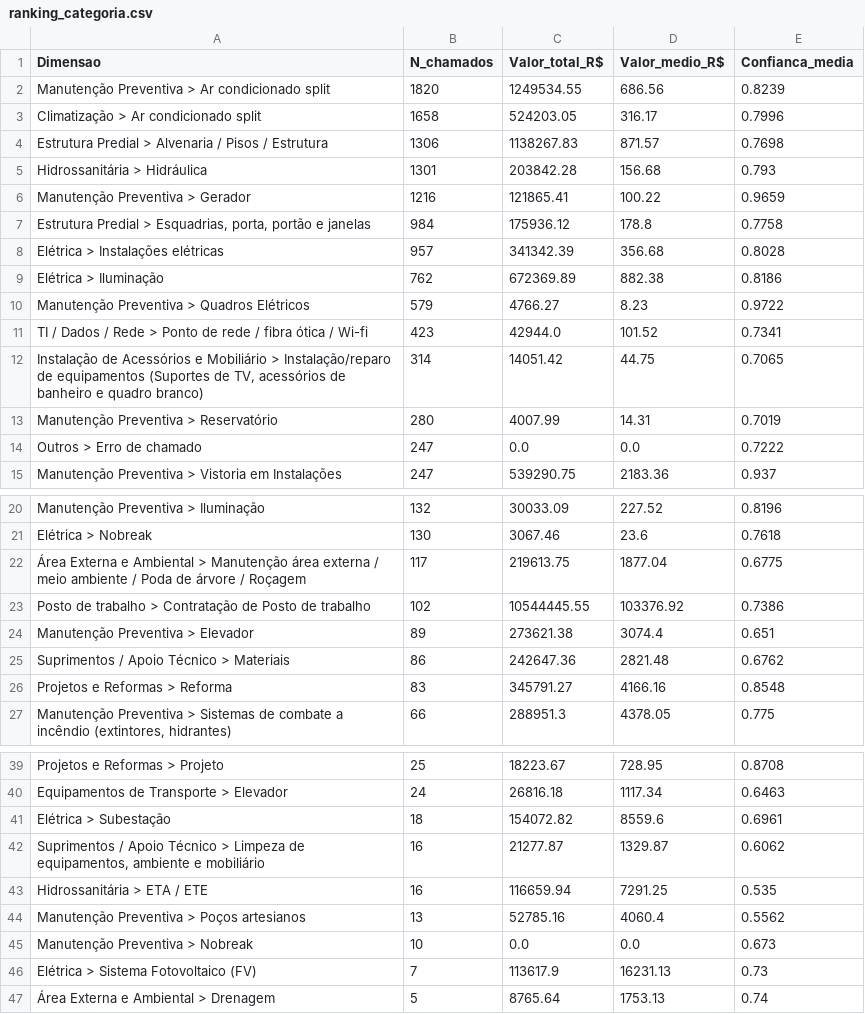
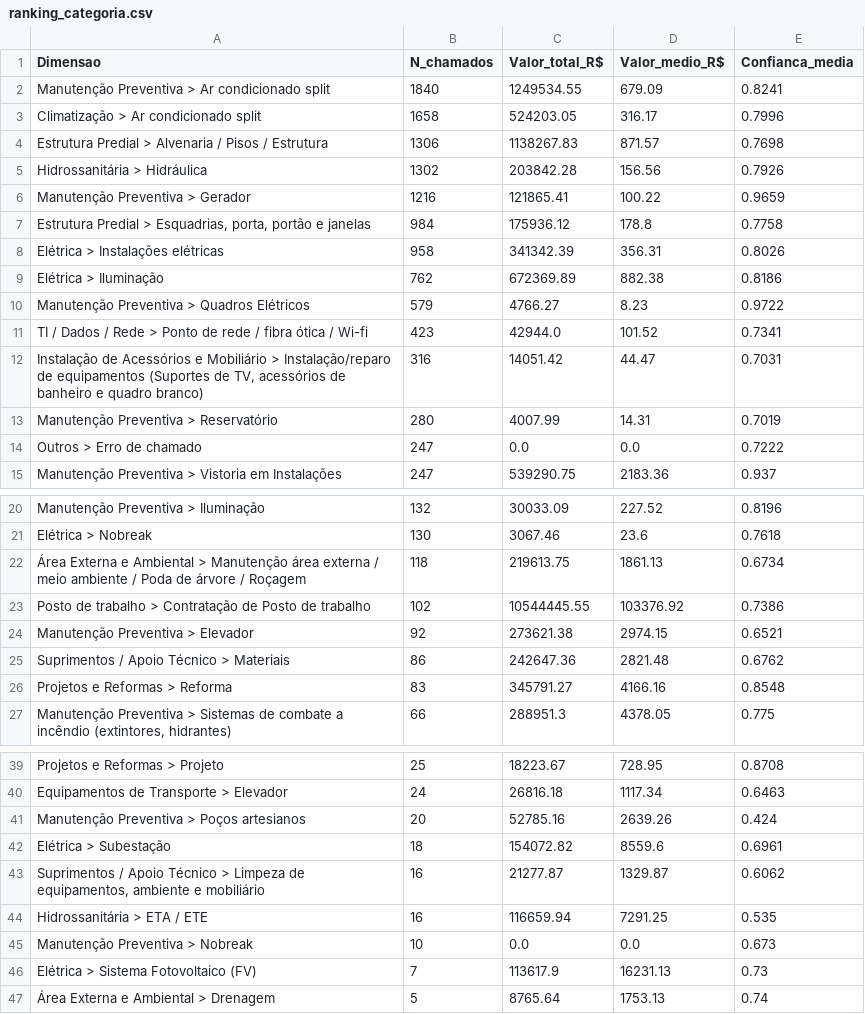
Before and after one commit to adinailson88/malha-estatisticas-associadas, a CSV file: dados_csv/ranking_categoria.csv, drawn as a sheet; only a part is shown, gaps mark what is left out.

```diff
--- a/dados_csv/ranking_categoria.csv
+++ b/dados_csv/ranking_categoria.csv
@@ -1,9 +1,9 @@
 Dimensao,N_chamados,Valor_total_R$,Valor_medio_R$,Confianca_media
-Manutenção Preventiva > Ar condicionado split,1820,1249534.55,686.56,0.8239
+Manutenção Preventiva > Ar condicionado split,1840,1249534.55,679.09,0.8241
 Climatização > Ar condicionado split,1658,524203.05,316.17,0.7996
 Estrutura Predial > Alvenaria / Pisos / Estrutura,1306,1138267.83,871.57,0.7698
-Hidrossanitária > Hidráulica,1301,203842.28,156.68,0.793
+Hidrossanitária > Hidráulica,1302,203842.28,156.56,0.7926
 Manutenção Preventiva > Gerador,1216,121865.41,100.22,0.9659
 "Estrutura Predial > Esquadrias, porta, portão e janelas",984,175936.12,178.8,0.7758
-Elétrica > Instalações elétricas,957,341342.39,356.68,0.8028
+Elétrica > Instalações elétricas,958,341342.39,356.31,0.8026
 Elétrica > Iluminação,762,672369.89,882.38,0.8186
@@ -11,3 +11,3 @@ Manutenção Preventiva > Quadros Elétricos,579,4766.27,8.23,0.9722
 TI / Dados / Rede > Ponto de rede / fibra ótica / Wi-fi,423,42944.0,101.52,0.7341
-"Instalação de Acessórios e Mobiliário > Instalação/reparo de equipamentos (Suportes de TV, acessórios de banheiro e quadro branco)",314,14051.42,44.75,0.7065
+"Instalação de Acessórios e Mobiliário > Instalação/reparo de equipamentos (Suportes de TV, acessórios de banheiro e quadro branco)",316,14051.42,44.47,0.7031
 Manutenção Preventiva > Reservatório,280,4007.99,14.31,0.7019
@@ -21,5 +21,5 @@ Manutenção Preventiva > Iluminação,132,30033.09,227.52,0.8196
 Elétrica > Nobreak,130,3067.46,23.6,0.7618
-Área Externa e Ambiental > Manutenção área externa / meio ambiente / Poda de árvore / Roçagem,117,219613.75,1877.04,0.6775
+Área Externa e Ambiental > Manutenção área externa / meio ambiente / Poda de árvore / Roçagem,118,219613.75,1861.13,0.6734
 Posto de trabalho > Contratação de Posto de trabalho,102,10544445.55,103376.92,0.7386
-Manutenção Preventiva > Elevador,89,273621.38,3074.4,0.651
+Manutenção Preventiva > Elevador,92,273621.38,2974.15,0.6521
 Suprimentos / Apoio Técnico > Materiais,86,242647.36,2821.48,0.6762
@@ -40,2 +40,3 @@ Projetos e Reformas > Projeto,25,18223.67,728.95,0.8708
 Equipamentos de Transporte > Elevador,24,26816.18,1117.34,0.6463
+Manutenção Preventiva > Poços artesianos,20,52785.16,2639.26,0.424
 Elétrica > Subestação,18,154072.82,8559.6,0.6961
@@ -43,3 +44,2 @@ Elétrica > Subestação,18,154072.82,8559.6,0.6961
 Hidrossanitária > ETA / ETE,16,116659.94,7291.25,0.535
-Manutenção Preventiva > Poços artesianos,13,52785.16,4060.4,0.5562
 Manutenção Preventiva > Nobreak,10,0.0,0.0,0.673
```
Also changed, not shown: dados_csv/matriz_campus_categoria.csv, dados_csv/ranking_campus.csv, 16 other files.
